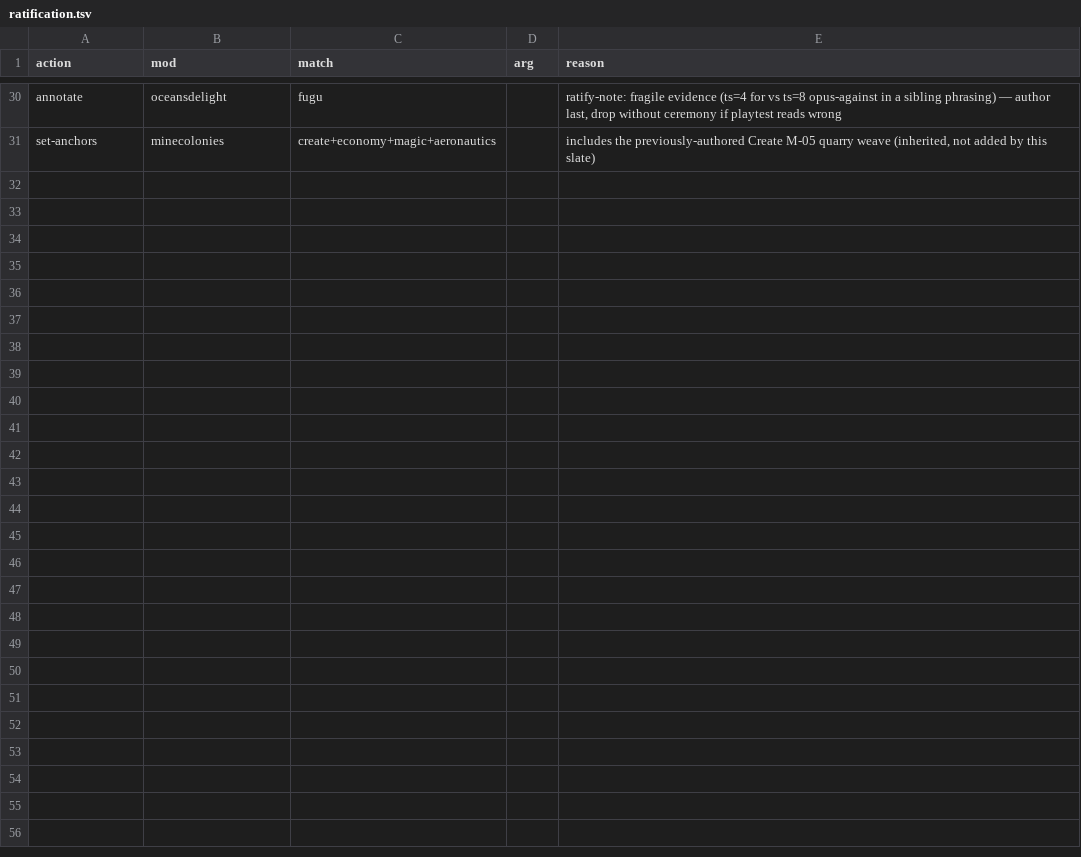
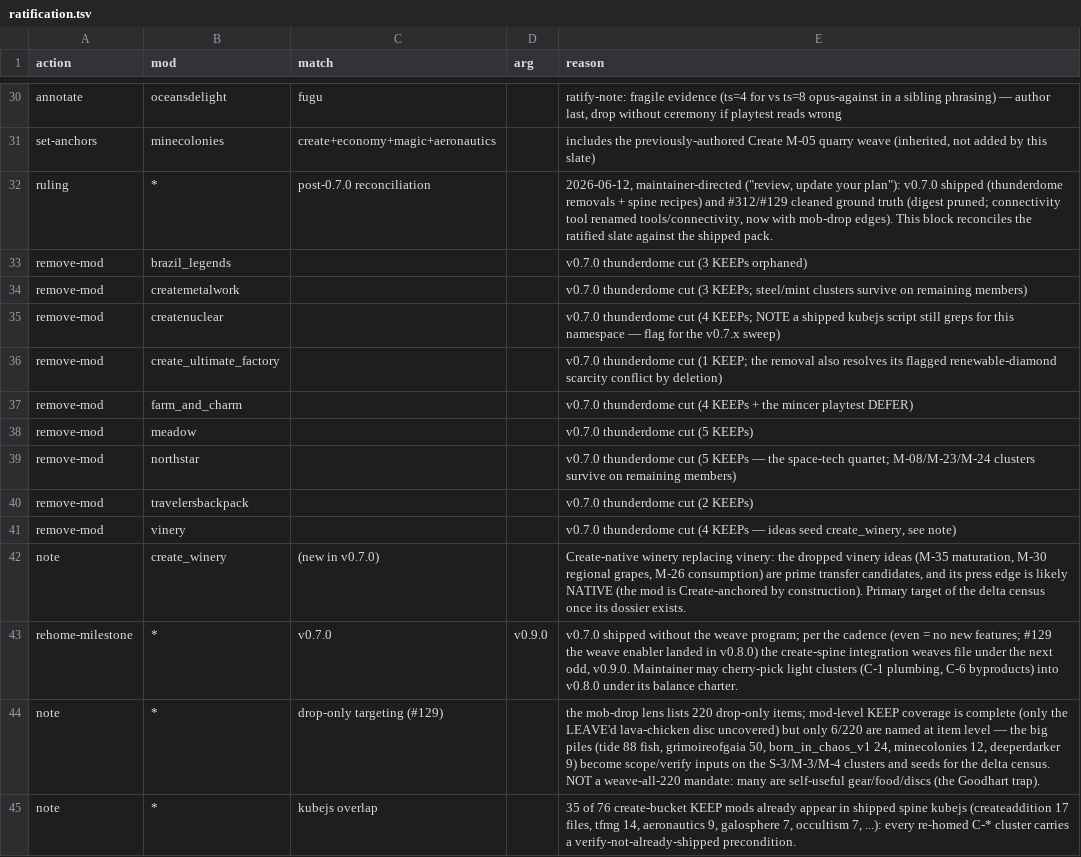
Before and after one commit to theasshats/project-commonwealth, a TSV file: tools/weave-ledger/phase2/triage/ratification.tsv, drawn as a sheet; only a part is shown, gaps mark what is left out.

```diff
--- a/tools/weave-ledger/phase2/triage/ratification.tsv
+++ b/tools/weave-ledger/phase2/triage/ratification.tsv
@@ -31 +31,15 @@ annotate	oceansdelight	fugu		ratify-note: fragile evidence (ts=4 for vs ts=8 opu
 set-anchors	minecolonies	create+economy+magic+aeronautics		includes the previously-authored Create M-05 quarry weave (inherited, not added by this slate)
+ruling	*	post-0.7.0 reconciliation		2026-06-12, maintainer-directed ("review, update your plan"): v0.7.0 shipped (thunderdome removals + spine recipes) and #312/#129 cleaned ground truth (digest pruned; connectivity tool renamed tools/connectivity, now with mob-drop edges). This block reconciles the ratified slate against the shipped pack.
+remove-mod	brazil_legends			v0.7.0 thunderdome cut (3 KEEPs orphaned)
+remove-mod	createmetalwork			v0.7.0 thunderdome cut (3 KEEPs; steel/mint clusters survive on remaining members)
+remove-mod	createnuclear			v0.7.0 thunderdome cut (4 KEEPs; NOTE a shipped kubejs script still greps for this namespace — flag for the v0.7.x sweep)
+remove-mod	create_ultimate_factory			v0.7.0 thunderdome cut (1 KEEP; the removal also resolves its flagged renewable-diamond scarcity conflict by deletion)
+remove-mod	farm_and_charm			v0.7.0 thunderdome cut (4 KEEPs + the mincer playtest DEFER)
+remove-mod	meadow			v0.7.0 thunderdome cut (5 KEEPs)
+remove-mod	northstar			v0.7.0 thunderdome cut (5 KEEPs — the space-tech quartet; M-08/M-23/M-24 clusters survive on remaining members)
+remove-mod	travelersbackpack			v0.7.0 thunderdome cut (2 KEEPs)
+remove-mod	vinery			v0.7.0 thunderdome cut (4 KEEPs — ideas seed create_winery, see note)
+note	create_winery	(new in v0.7.0)		Create-native winery replacing vinery: the dropped vinery ideas (M-35 maturation, M-30 regional grapes, M-26 consumption) are prime transfer candidates, and its press edge is likely NATIVE (the mod is Create-anchored by construction). Primary target of the delta census once its dossier exists.
+rehome-milestone	*	v0.7.0	v0.9.0	v0.7.0 shipped without the weave program; per the cadence (even = no new features; #129 the weave enabler landed in v0.8.0) the create-spine integration weaves file under the next odd, v0.9.0. Maintainer may cherry-pick light clusters (C-1 plumbing, C-6 byproducts) into v0.8.0 under its balance charter.
+note	*	drop-only targeting (#129)		the mob-drop lens lists 220 drop-only items; mod-level KEEP coverage is complete (only the LEAVE'd lava-chicken disc uncovered) but only 6/220 are named at item level — the big piles (tide 88 fish, grimoireofgaia 50, born_in_chaos_v1 24, minecolonies 12, deeperdarker 9) become scope/verify inputs on the S-3/M-3/M-4 clusters and seeds for the delta census. NOT a weave-all-220 mandate: many are self-useful gear/food/discs (the Goodhart trap).
+note	*	kubejs overlap		35 of 76 create-bucket KEEP mods already appear in shipped spine kubejs (createaddition 17 files, tfmg 14, aeronautics 9, galosphere 7, occultism 7, ...): every re-homed C-* cluster carries a verify-not-already-shipped precondition.
```
Also changed, not shown: tools/weave-ledger/phase2/triage/decisions-ratified.tsv, 6 other files.
